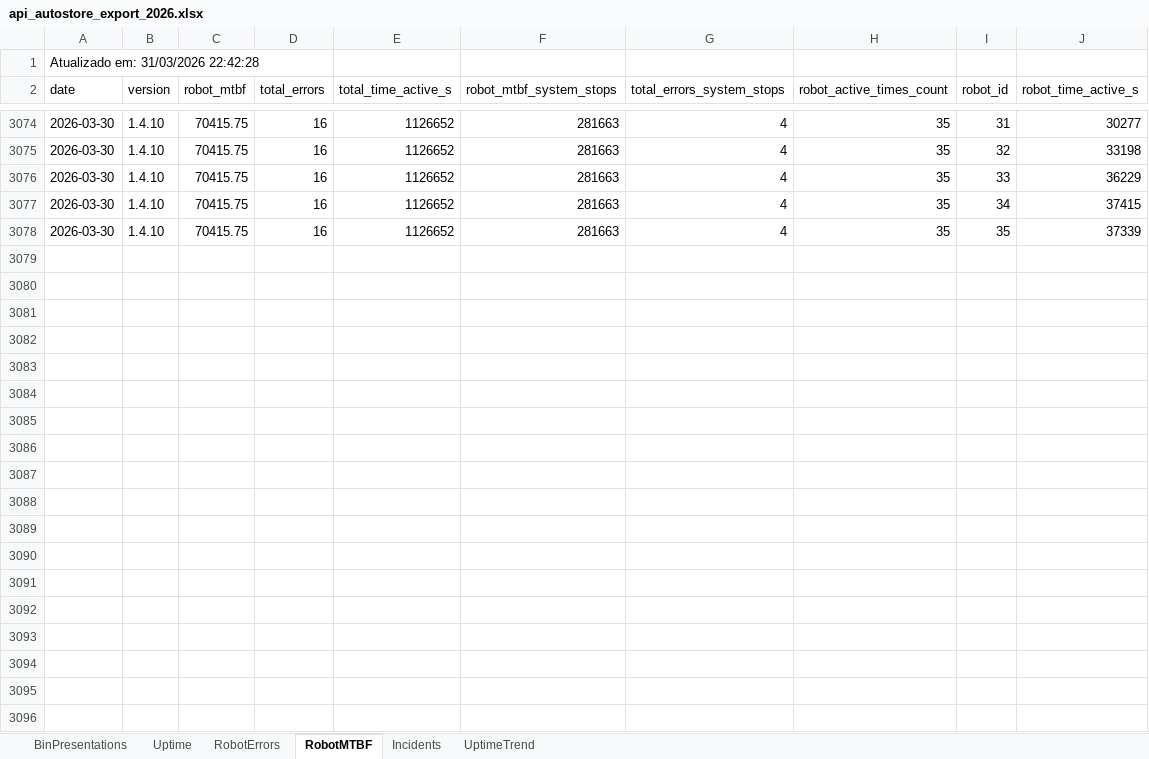
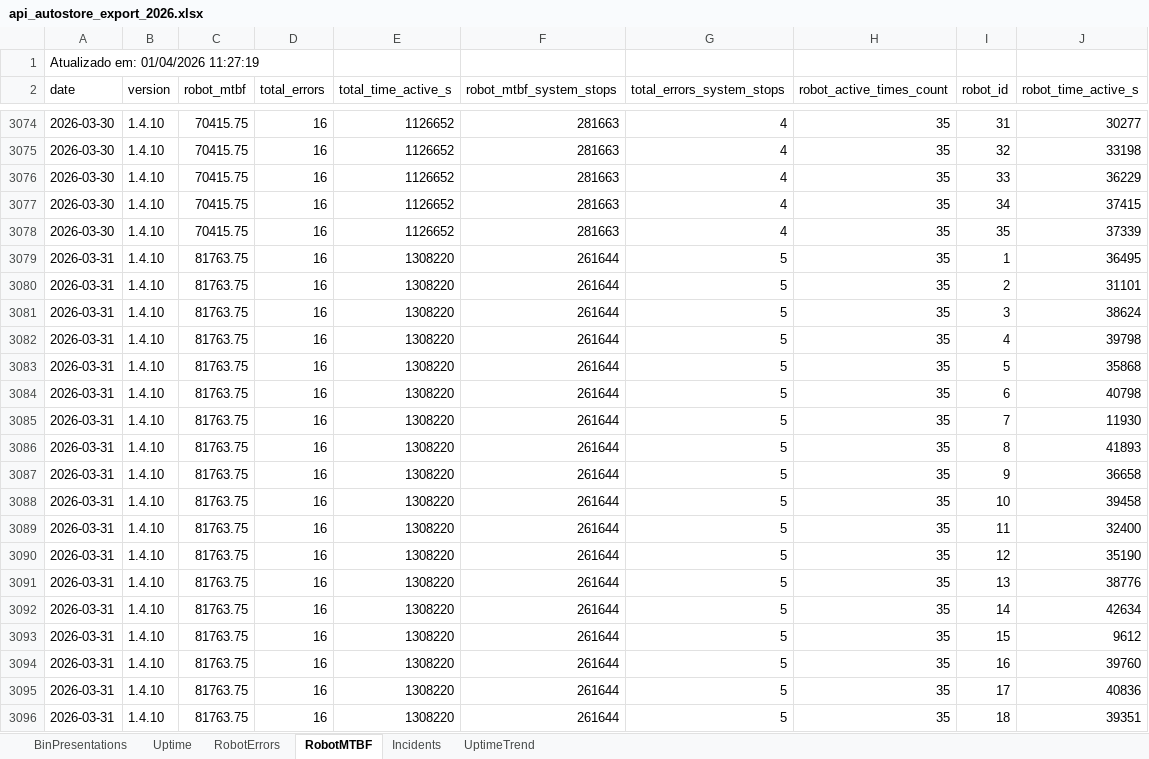
Before and after one commit to nathanfernand/EMB_API_AUTOSTORE_BOT, an Excel workbook: api_autostore_export_2026.xlsx, sheet RobotMTBF, drawn as a sheet; only a part is shown, gaps mark what is left out; values as stored, in another font and other column widths than the file's, no borders; the diff covers the shown part only; the diff names each change by its address in the sheet, - before the commit and + after, or states it on an @@ line.

```diff
--- a/api_autostore_export_2026.xlsx (sheet RobotMTBF)
+++ b/api_autostore_export_2026.xlsx (sheet RobotMTBF)
-A1 (date): Atualizado em: 31/03/2026 22:42:28
+A1 (date): Atualizado em: 01/04/2026 11:27:19
+row 3079: 2026-03-31 | 1.4.10 | 81763.75 | 16 | 1308220 | 261644 | 5 | 35 | 1 | 36495
+row 3080: 2026-03-31 | 1.4.10 | 81763.75 | 16 | 1308220 | 261644 | 5 | 35 | 2 | 31101
+row 3081: 2026-03-31 | 1.4.10 | 81763.75 | 16 | 1308220 | 261644 | 5 | 35 | 3 | 38624
+row 3082: 2026-03-31 | 1.4.10 | 81763.75 | 16 | 1308220 | 261644 | 5 | 35 | 4 | 39798
+row 3083: 2026-03-31 | 1.4.10 | 81763.75 | 16 | 1308220 | 261644 | 5 | 35 | 5 | 35868
+row 3084: 2026-03-31 | 1.4.10 | 81763.75 | 16 | 1308220 | 261644 | 5 | 35 | 6 | 40798
+row 3085: 2026-03-31 | 1.4.10 | 81763.75 | 16 | 1308220 | 261644 | 5 | 35 | 7 | 11930
+row 3086: 2026-03-31 | 1.4.10 | 81763.75 | 16 | 1308220 | 261644 | 5 | 35 | 8 | 41893
+row 3087: 2026-03-31 | 1.4.10 | 81763.75 | 16 | 1308220 | 261644 | 5 | 35 | 9 | 36658
+row 3088: 2026-03-31 | 1.4.10 | 81763.75 | 16 | 1308220 | 261644 | 5 | 35 | 10 | 39458
+row 3089: 2026-03-31 | 1.4.10 | 81763.75 | 16 | 1308220 | 261644 | 5 | 35 | 11 | 32400
+row 3090: 2026-03-31 | 1.4.10 | 81763.75 | 16 | 1308220 | 261644 | 5 | 35 | 12 | 35190
+row 3091: 2026-03-31 | 1.4.10 | 81763.75 | 16 | 1308220 | 261644 | 5 | 35 | 13 | 38776
+row 3092: 2026-03-31 | 1.4.10 | 81763.75 | 16 | 1308220 | 261644 | 5 | 35 | 14 | 42634
+row 3093: 2026-03-31 | 1.4.10 | 81763.75 | 16 | 1308220 | 261644 | 5 | 35 | 15 | 9612
+row 3094: 2026-03-31 | 1.4.10 | 81763.75 | 16 | 1308220 | 261644 | 5 | 35 | 16 | 39760
+row 3095: 2026-03-31 | 1.4.10 | 81763.75 | 16 | 1308220 | 261644 | 5 | 35 | 17 | 40836
+row 3096: 2026-03-31 | 1.4.10 | 81763.75 | 16 | 1308220 | 261644 | 5 | 35 | 18 | 39351
```
Also changed, not shown: 17 added rows elsewhere in this sheet, sheet RobotErrors, sheet Incidents, sheet BinPresentations, sheet Uptime, sheet UptimeTrend.
